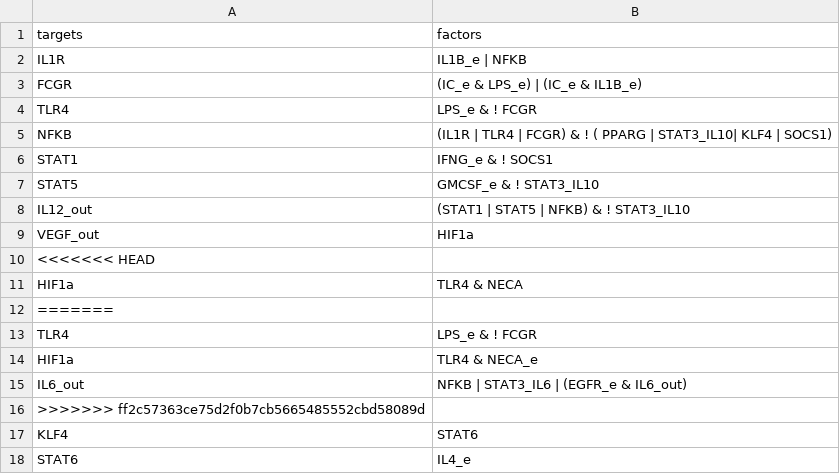
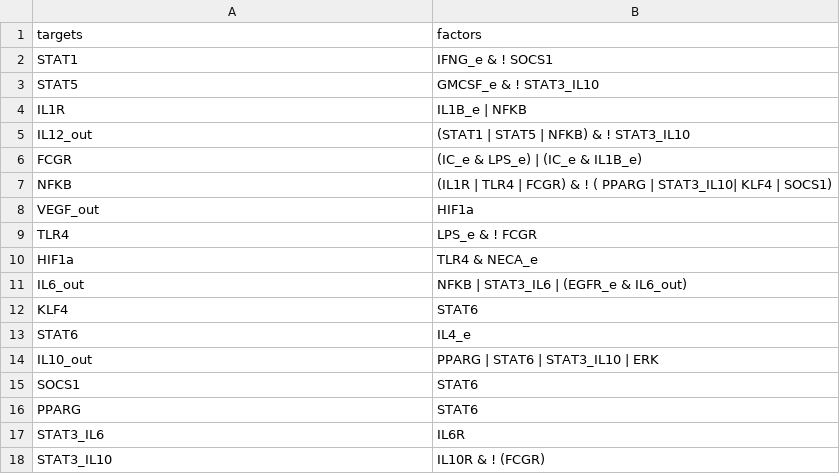
Before and after one commit to AzaidOA/Macrophage_Boolean_Network, a CSV file: CSV/reduced_boolean_network_proof.csv, drawn as a sheet; only a part is shown; the shorter side is filled out with more unchanged rows; the diff covers the shown part only.

```diff
--- a/CSV/reduced_boolean_network_proof.csv
+++ b/CSV/reduced_boolean_network_proof.csv
@@ -1,13 +1,9 @@
 targets,factors
-IL1R,IL1B_e | NFKB
-FCGR,(IC_e & LPS_e) | (IC_e & IL1B_e)
-TLR4,LPS_e & ! FCGR
-NFKB,(IL1R | TLR4 | FCGR) & ! ( PPARG | STAT3_IL10| KLF4 | SOCS1)
 STAT1,IFNG_e & ! SOCS1
 STAT5,GMCSF_e & ! STAT3_IL10
+IL1R,IL1B_e | NFKB
 IL12_out,(STAT1 | STAT5 | NFKB) & ! STAT3_IL10
+FCGR,(IC_e & LPS_e) | (IC_e & IL1B_e)
+NFKB,(IL1R | TLR4 | FCGR) & ! ( PPARG | STAT3_IL10| KLF4 | SOCS1)
 VEGF_out,HIF1a
-<<<<<<< HEAD
-HIF1a,TLR4 & NECA
-=======
 TLR4,LPS_e & ! FCGR
@@ -15,3 +11,2 @@ HIF1a,TLR4 & NECA_e
 IL6_out,NFKB | STAT3_IL6 | (EGFR_e & IL6_out)
->>>>>>> ff2c57363ce75d2f0b7cb5665485552cbd58089d
 KLF4,STAT6
```
Also changed, not shown: 9 removed rows elsewhere in this file.
